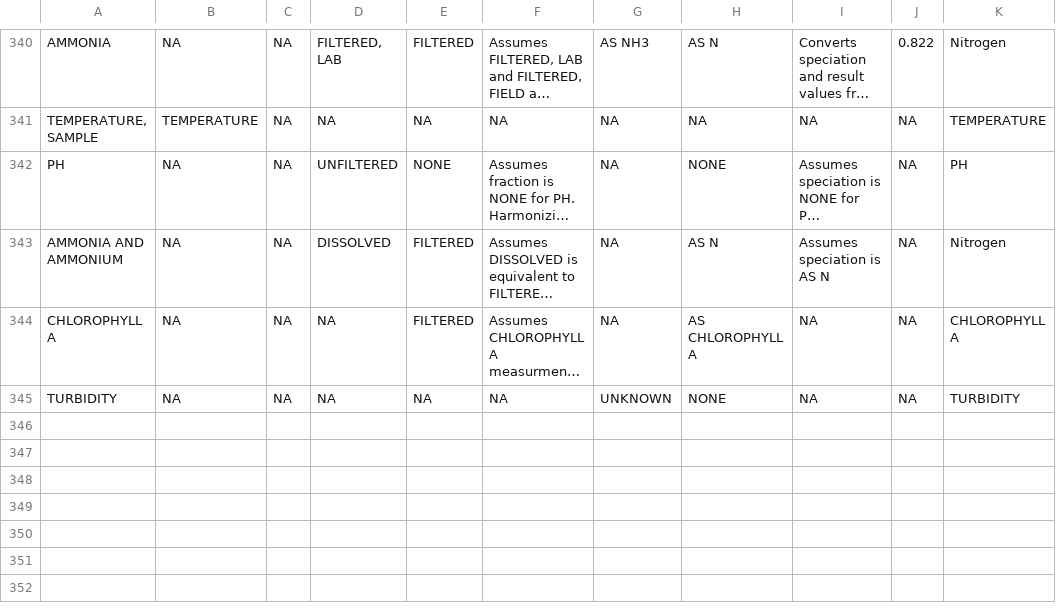
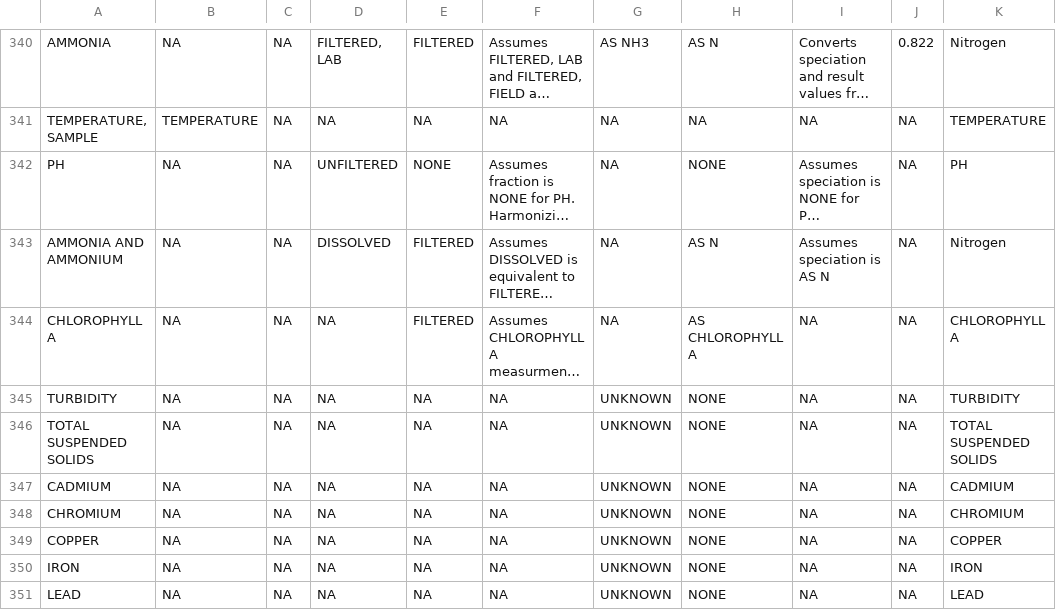
Before and after one commit to USEPA/EPATADA, a CSV file: inst/extdata/HarmonizationTemplate.csv, drawn as a sheet; only a part is shown, gaps mark what is left out; long unchanged cells end in …; the diff names each change by its address in the sheet, - before the commit and + after, or states it on an @@ line.

Commit message:
Add additional characteristics
speciation UNKNOWN -> NONE

```diff
--- a/inst/extdata/HarmonizationTemplate.csv
+++ b/inst/extdata/HarmonizationTemplate.csv
+row 346: TOTAL SUSPENDED SOLIDS | NA | NA | NA | NA | NA | UNKNOWN | NONE | NA | NA | TOTAL SUSPENDED SOLIDS
+row 347: CADMIUM | NA | NA | NA | NA | NA | UNKNOWN | NONE | NA | NA | CADMIUM
+row 348: CHROMIUM | NA | NA | NA | NA | NA | UNKNOWN | NONE | NA | NA | CHROMIUM
+row 349: COPPER | NA | NA | NA | NA | NA | UNKNOWN | NONE | NA | NA | COPPER
+row 350: IRON | NA | NA | NA | NA | NA | UNKNOWN | NONE | NA | NA | IRON
+row 351: LEAD | NA | NA | NA | NA | NA | UNKNOWN | NONE | NA | NA | LEAD
```
